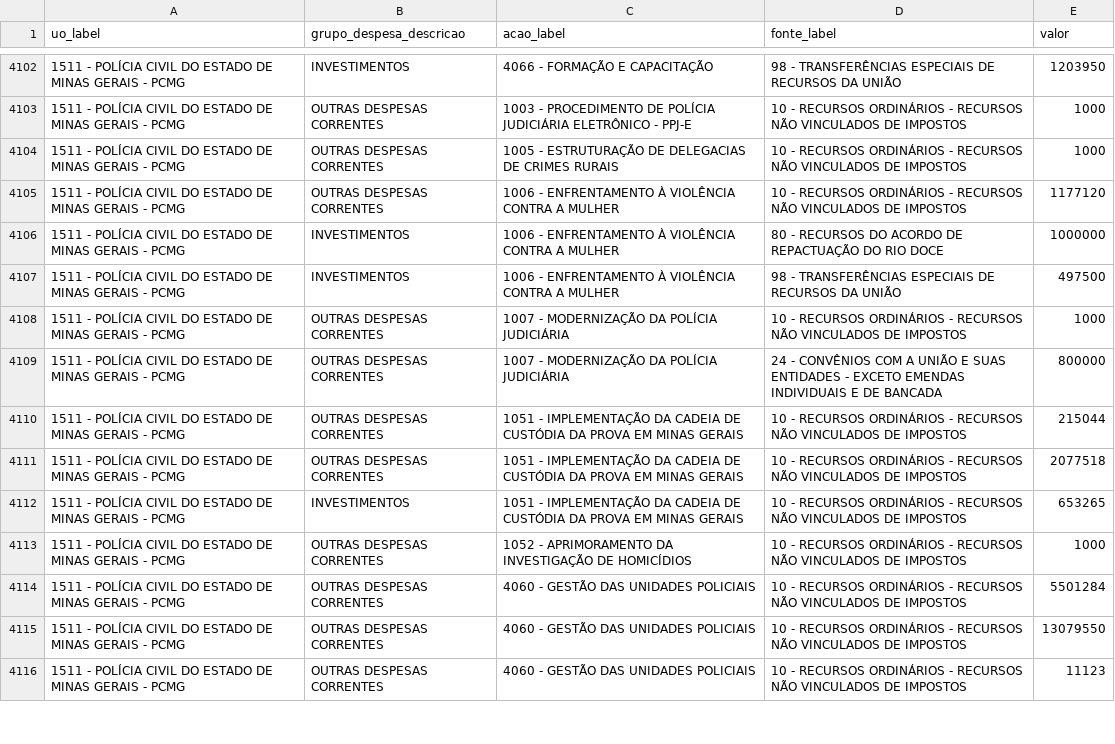
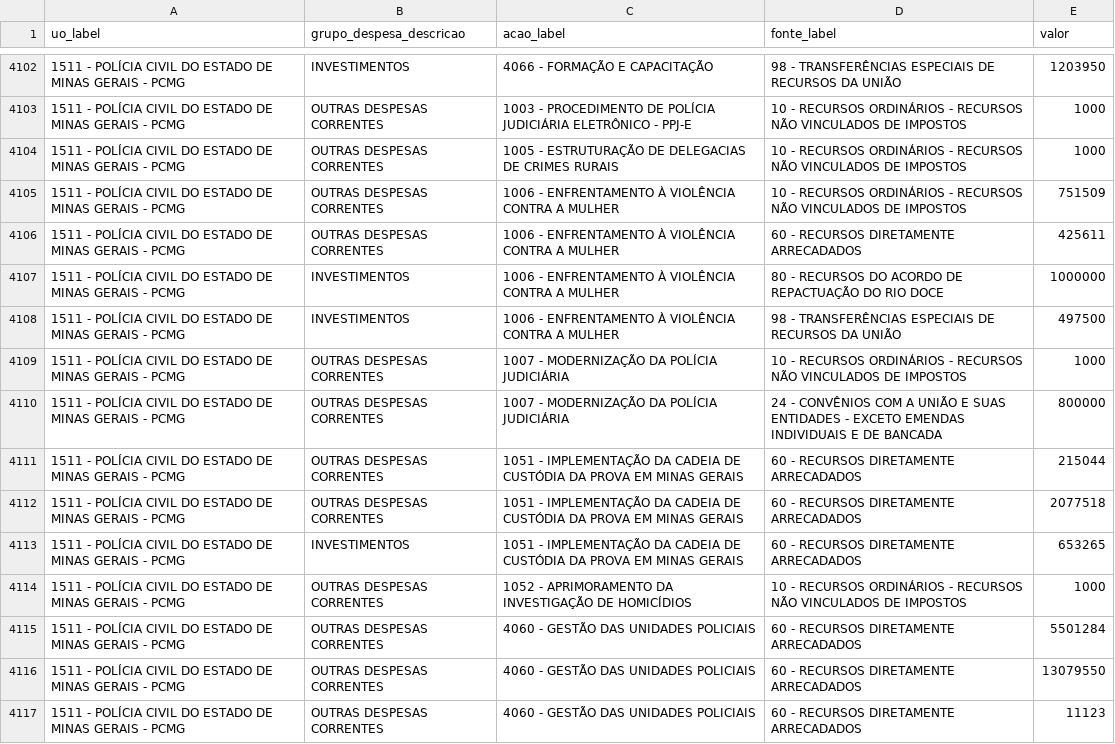
Before and after one commit to vivigoncalvesportonascimento/painel-ppag-loa-2027, a CSV file: shiny_app/data/despesa_orgao.csv, drawn as a sheet; only a part is shown, gaps mark what is left out; the diff covers the shown part only.

```diff
--- a/shiny_app/data/despesa_orgao.csv
+++ b/shiny_app/data/despesa_orgao.csv
@@ -4104,3 +4104,4 @@ uo_label,grupo_despesa_descricao,acao_label,fonte_label,valor
 1511 - POLÍCIA CIVIL DO ESTADO DE MINAS GERAIS - PCMG,OUTRAS DESPESAS CORRENTES,1005 - ESTRUTURAÇÃO DE DELEGACIAS DE CRIMES RURAIS,10 - RECURSOS ORDINÁRIOS - RECURSOS NÃO VINCULADOS DE IMPOSTOS,1000
-1511 - POLÍCIA CIVIL DO ESTADO DE MINAS GERAIS - PCMG,OUTRAS DESPESAS CORRENTES,1006 - ENFRENTAMENTO À VIOLÊNCIA CONTRA A MULHER,10 - RECURSOS ORDINÁRIOS - RECURSOS NÃO VINCULADOS DE IMPOSTOS,1177120
+1511 - POLÍCIA CIVIL DO ESTADO DE MINAS GERAIS - PCMG,OUTRAS DESPESAS CORRENTES,1006 - ENFRENTAMENTO À VIOLÊNCIA CONTRA A MULHER,10 - RECURSOS ORDINÁRIOS - RECURSOS NÃO VINCULADOS DE IMPOSTOS,751509
+1511 - POLÍCIA CIVIL DO ESTADO DE MINAS GERAIS - PCMG,OUTRAS DESPESAS CORRENTES,1006 - ENFRENTAMENTO À VIOLÊNCIA CONTRA A MULHER,60 - RECURSOS DIRETAMENTE ARRECADADOS,425611
 1511 - POLÍCIA CIVIL DO ESTADO DE MINAS GERAIS - PCMG,INVESTIMENTOS,1006 - ENFRENTAMENTO À VIOLÊNCIA CONTRA A MULHER,80 - RECURSOS DO ACORDO DE REPACTUAÇÃO DO RIO DOCE,1000000
@@ -4109,8 +4110,8 @@ uo_label,grupo_despesa_descricao,acao_label,fonte_label,valor
 1511 - POLÍCIA CIVIL DO ESTADO DE MINAS GERAIS - PCMG,OUTRAS DESPESAS CORRENTES,1007 - MODERNIZAÇÃO DA POLÍCIA JUDICIÁRIA,24 - CONVÊNIOS COM A UNIÃO E SUAS ENTIDADES - EXCETO EMENDAS INDIVIDUAIS E DE BANCADA,800000
-1511 - POLÍCIA CIVIL DO ESTADO DE MINAS GERAIS - PCMG,OUTRAS DESPESAS CORRENTES,1051 - IMPLEMENTAÇÃO DA CADEIA DE CUSTÓDIA DA PROVA EM MINAS GERAIS,10 - RECURSOS ORDINÁRIOS - RECURSOS NÃO VINCULADOS DE IMPOSTOS,215044
-1511 - POLÍCIA CIVIL DO ESTADO DE MINAS GERAIS - PCMG,OUTRAS DESPESAS CORRENTES,1051 - IMPLEMENTAÇÃO DA CADEIA DE CUSTÓDIA DA PROVA EM MINAS GERAIS,10 - RECURSOS ORDINÁRIOS - RECURSOS NÃO VINCULADOS DE IMPOSTOS,2077518
-1511 - POLÍCIA CIVIL DO ESTADO DE MINAS GERAIS - PCMG,INVESTIMENTOS,1051 - IMPLEMENTAÇÃO DA CADEIA DE CUSTÓDIA DA PROVA EM MINAS GERAIS,10 - RECURSOS ORDINÁRIOS - RECURSOS NÃO VINCULADOS DE IMPOSTOS,653265
+1511 - POLÍCIA CIVIL DO ESTADO DE MINAS GERAIS - PCMG,OUTRAS DESPESAS CORRENTES,1051 - IMPLEMENTAÇÃO DA CADEIA DE CUSTÓDIA DA PROVA EM MINAS GERAIS,60 - RECURSOS DIRETAMENTE ARRECADADOS,215044
+1511 - POLÍCIA CIVIL DO ESTADO DE MINAS GERAIS - PCMG,OUTRAS DESPESAS CORRENTES,1051 - IMPLEMENTAÇÃO DA CADEIA DE CUSTÓDIA DA PROVA EM MINAS GERAIS,60 - RECURSOS DIRETAMENTE ARRECADADOS,2077518
+1511 - POLÍCIA CIVIL DO ESTADO DE MINAS GERAIS - PCMG,INVESTIMENTOS,1051 - IMPLEMENTAÇÃO DA CADEIA DE CUSTÓDIA DA PROVA EM MINAS GERAIS,60 - RECURSOS DIRETAMENTE ARRECADADOS,653265
 1511 - POLÍCIA CIVIL DO ESTADO DE MINAS GERAIS - PCMG,OUTRAS DESPESAS CORRENTES,1052 - APRIMORAMENTO DA INVESTIGAÇÃO DE HOMICÍDIOS,10 - RECURSOS ORDINÁRIOS - RECURSOS NÃO VINCULADOS DE IMPOSTOS,1000
-1511 - POLÍCIA CIVIL DO ESTADO DE MINAS GERAIS - PCMG,OUTRAS DESPESAS CORRENTES,4060 - GESTÃO DAS UNIDADES POLICIAIS,10 - RECURSOS ORDINÁRIOS - RECURSOS NÃO VINCULADOS DE IMPOSTOS,5501284
-1511 - POLÍCIA CIVIL DO ESTADO DE MINAS GERAIS - PCMG,OUTRAS DESPESAS CORRENTES,4060 - GESTÃO DAS UNIDADES POLICIAIS,10 - RECURSOS ORDINÁRIOS - RECURSOS NÃO VINCULADOS DE IMPOSTOS,13079550
-1511 - POLÍCIA CIVIL DO ESTADO DE MINAS GERAIS - PCMG,OUTRAS DESPESAS CORRENTES,4060 - GESTÃO DAS UNIDADES POLICIAIS,10 - RECURSOS ORDINÁRIOS - RECURSOS NÃO VINCULADOS DE IMPOSTOS,11123
+1511 - POLÍCIA CIVIL DO ESTADO DE MINAS GERAIS - PCMG,OUTRAS DESPESAS CORRENTES,4060 - GESTÃO DAS UNIDADES POLICIAIS,60 - RECURSOS DIRETAMENTE ARRECADADOS,5501284
+1511 - POLÍCIA CIVIL DO ESTADO DE MINAS GERAIS - PCMG,OUTRAS DESPESAS CORRENTES,4060 - GESTÃO DAS UNIDADES POLICIAIS,60 - RECURSOS DIRETAMENTE ARRECADADOS,13079550
+1511 - POLÍCIA CIVIL DO ESTADO DE MINAS GERAIS - PCMG,OUTRAS DESPESAS CORRENTES,4060 - GESTÃO DAS UNIDADES POLICIAIS,60 - RECURSOS DIRETAMENTE ARRECADADOS,11123
```
Also changed, not shown: 11 added rows, 11 removed rows and 67 edited cells elsewhere in this file, shiny_app/data/acao_orcamentaria.csv, shiny_app/data/despesa_fiscal_detalhe.csv, 14 other files.
